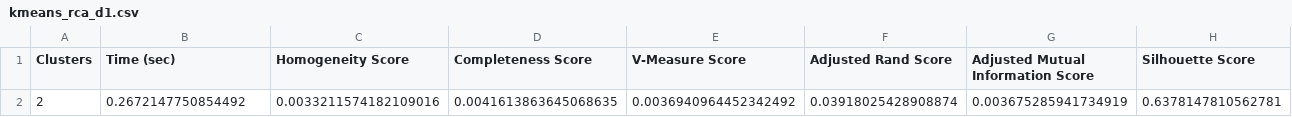
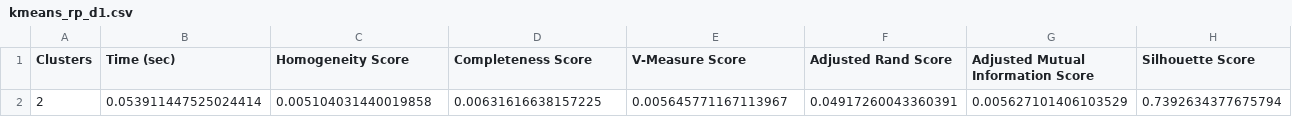
Before and after one commit to ManaviShukla/ml_assignment3, a CSV file: kmeans_rp_d1.csv (was kmeans_rca_d1.csv), drawn as a sheet; only a part is shown; removed rows and columns are numbered as before the commit, all else as after; rows hold the shown columns only; the diff names each change by its address in the sheet, - before the commit and + after, or states it on an @@ line.

```diff
--- a/kmeans_rca_d1.csv
+++ b/kmeans_rp_d1.csv
-row 2: 2 | 0.2672147750854492 | 0.0033211574182109016 | 0.0041613863645068635 | 0.0036940964452342492 | 0.03918025428908874 | 0.003675285941734919 | 0.6378147810562781
+row 2: 2 | 0.053911447525024414 | 0.005104031440019858 | 0.00631616638157225 | 0.005645771167113967 | 0.04917260043360391 | 0.005627101406103529 | 0.7392634377675794
```
Also changed, not shown: kmeans_pca_d1.csv, kmeans_pca_d2.csv, 10 other files.
